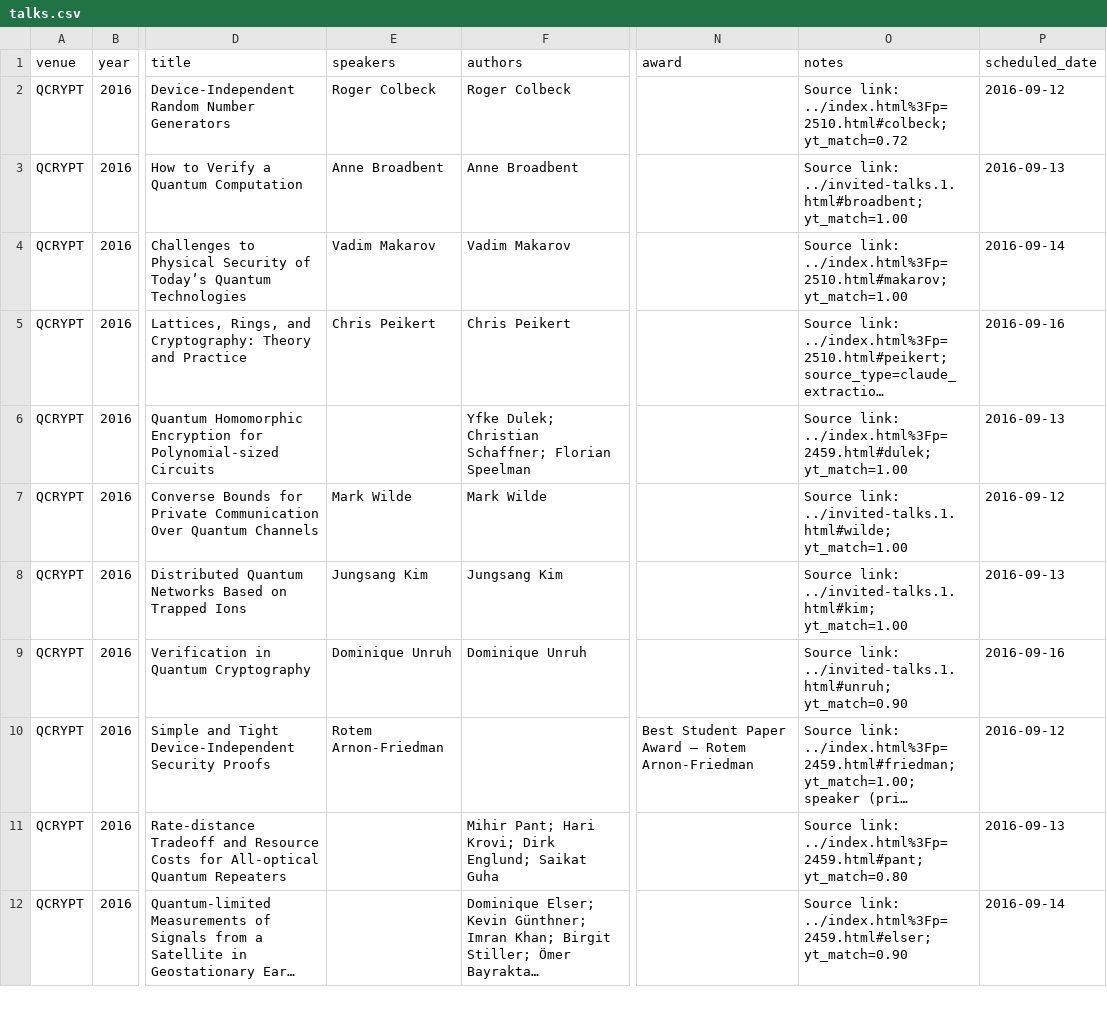
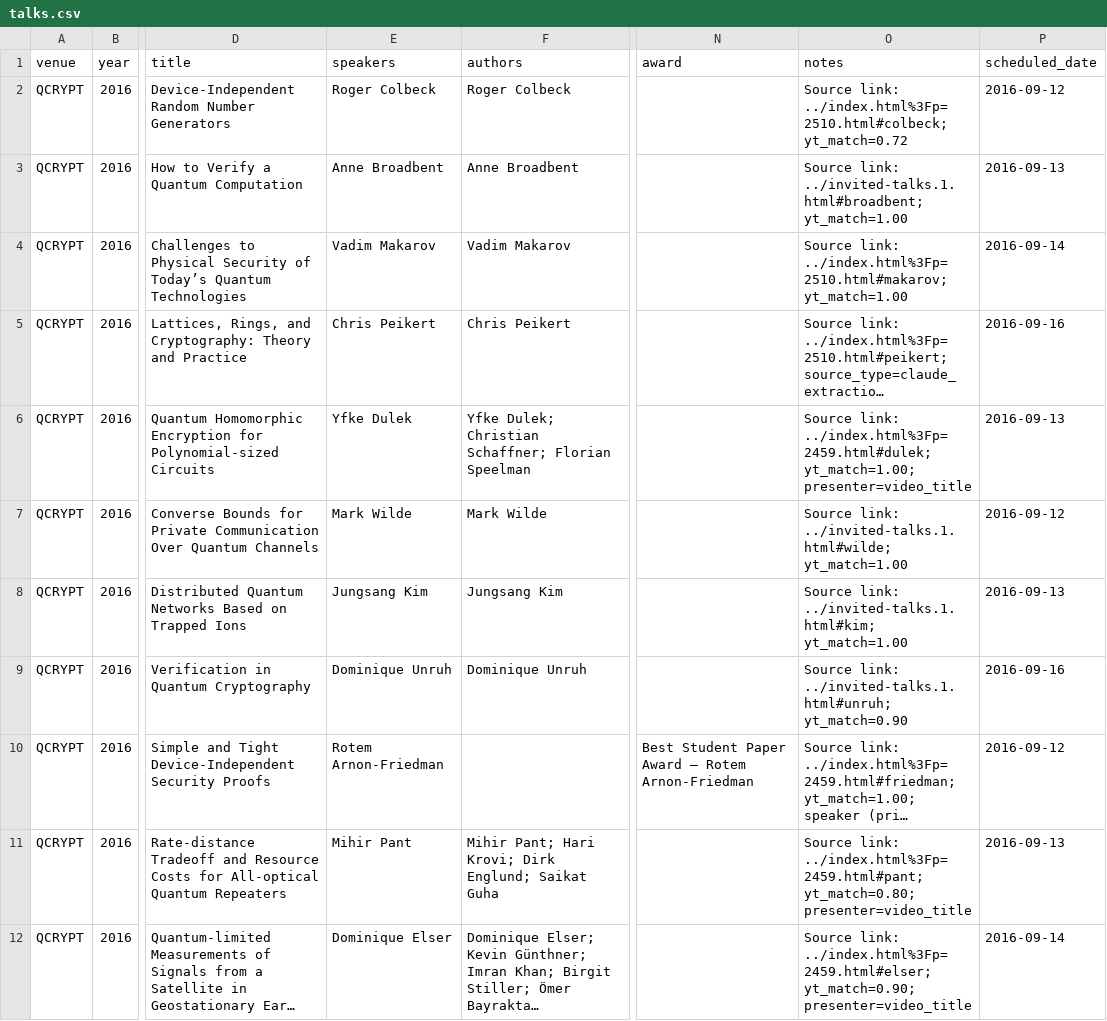
Before and after one commit to IAQI/QuantumDB, a CSV file: data/conferences/qcrypt_2016/talks.csv, drawn as a sheet; only a part is shown, gaps mark what is left out; long unchanged cells end in …; the diff covers the shown part only; the diff names each change by its address in the sheet, - before the commit and + after, or states it on an @@ line.

```diff
--- a/data/conferences/qcrypt_2016/talks.csv
+++ b/data/conferences/qcrypt_2016/talks.csv
-E6 (speakers): (empty)
+E6 (speakers): Yfke Dulek
-O6 (notes): …link: ../index.html%3Fp=2459.html#dulek; yt_match=1.00
+O6 (notes): …link: ../index.html%3Fp=2459.html#dulek; yt_match=1.00; presenter=video_title
-E11 (speakers): (empty)
+E11 (speakers): Mihir Pant
-O11 (notes): …link: ../index.html%3Fp=2459.html#pant; yt_match=0.80
+O11 (notes): …link: ../index.html%3Fp=2459.html#pant; yt_match=0.80; presenter=video_title
-E12 (speakers): (empty)
+E12 (speakers): Dominique Elser
-O12 (notes): …link: ../index.html%3Fp=2459.html#elser; yt_match=0.90
+O12 (notes): …link: ../index.html%3Fp=2459.html#elser; yt_match=0.90; presenter=video_title
```
Also changed, not shown: 36 edited cells elsewhere in this file, data/conferences/qcrypt_2020/talks.csv, data/conferences/qcrypt_2021/talks.csv, 21 other files.
